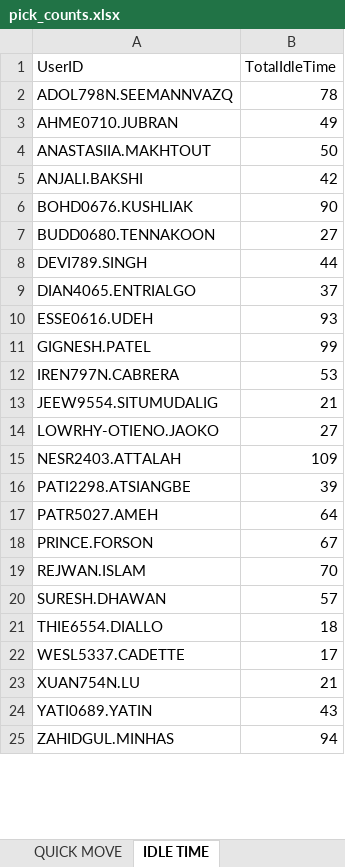
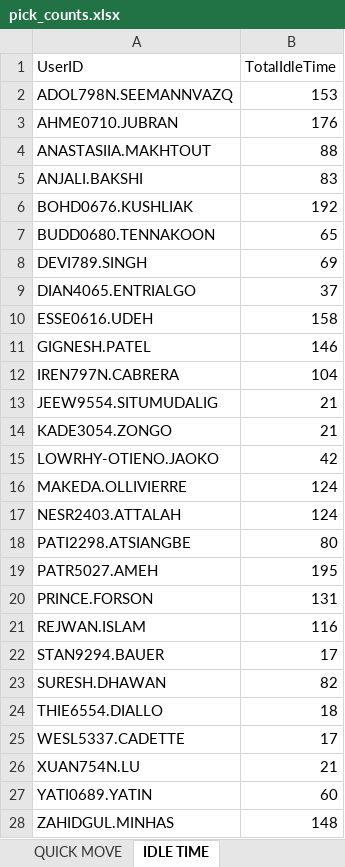
Before and after one commit to lorddunamis5050/totalpickcount, an Excel workbook: pick_counts.xlsx, sheet IDLE TIME, drawn as a sheet; only a part is shown; values as stored, in another font and other column widths than the file's, no borders; addresses are those after the commit; the diff covers the shown part only; the diff names each change by its address in the sheet, - before the commit and + after, or states it on an @@ line.

```diff
--- a/pick_counts.xlsx (sheet IDLE TIME)
+++ b/pick_counts.xlsx (sheet IDLE TIME)
-B2 (TotalIdleTime): 78
+B2 (TotalIdleTime): 153
-B3 (TotalIdleTime): 49
+B3 (TotalIdleTime): 176
-B4 (TotalIdleTime): 50
+B4 (TotalIdleTime): 88
-B5 (TotalIdleTime): 42
+B5 (TotalIdleTime): 83
-B6 (TotalIdleTime): 90
+B6 (TotalIdleTime): 192
-B7 (TotalIdleTime): 27
+B7 (TotalIdleTime): 65
-B8 (TotalIdleTime): 44
+B8 (TotalIdleTime): 69
-B10 (TotalIdleTime): 93
+B10 (TotalIdleTime): 158
-B11 (TotalIdleTime): 99
+B11 (TotalIdleTime): 146
-B12 (TotalIdleTime): 53
+B12 (TotalIdleTime): 104
+row 14: KADE3054.ZONGO | 21
-B15 (TotalIdleTime): 27
+B15 (TotalIdleTime): 42
+row 16: MAKEDA.OLLIVIERRE | 124
-B17 (TotalIdleTime): 109
+B17 (TotalIdleTime): 124
-B18 (TotalIdleTime): 39
+B18 (TotalIdleTime): 80
-B19 (TotalIdleTime): 64
+B19 (TotalIdleTime): 195
-B20 (TotalIdleTime): 67
+B20 (TotalIdleTime): 131
-B21 (TotalIdleTime): 70
+B21 (TotalIdleTime): 116
+row 22: STAN9294.BAUER | 17
-B23 (TotalIdleTime): 57
+B23 (TotalIdleTime): 82
-B27 (TotalIdleTime): 43
+B27 (TotalIdleTime): 60
-B28 (TotalIdleTime): 94
+B28 (TotalIdleTime): 148
```
Also changed, not shown: 1 edited cell elsewhere in this sheet, sheet REPLENISHMENT PICK, sheet PUTWALL PICKING, sheet QUICK MOVE, sheet Total Units picked by hour, sheet REGULAR PICK, sheet SINGLE PICK, output/processed_data.xlsx, 1 other file.
